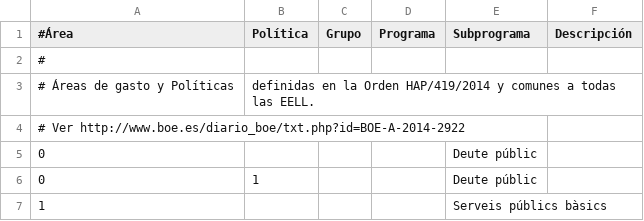
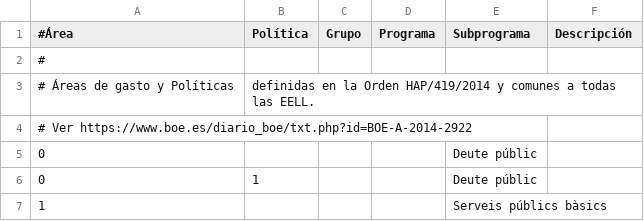
Before and after one commit to civio/presupuesto-elprat, a CSV file: data/ca/areas_funcionales.csv, drawn as a sheet; only a part is shown.

Commit message:
Use https for all links and resources

```diff
--- a/data/ca/areas_funcionales.csv
+++ b/data/ca/areas_funcionales.csv
@@ -3,3 +3,3 @@
 # Áreas de gasto y Políticas, definidas en la Orden HAP/419/2014 y comunes a todas las EELL.
-# Ver http://www.boe.es/diario_boe/txt.php?id=BOE-A-2014-2922
+# Ver https://www.boe.es/diario_boe/txt.php?id=BOE-A-2014-2922
 0,,,,Deute públic
```
Also changed, not shown: data/es/areas_funcionales.csv, data/es/clasificacion_economica.csv, 2 other files.
